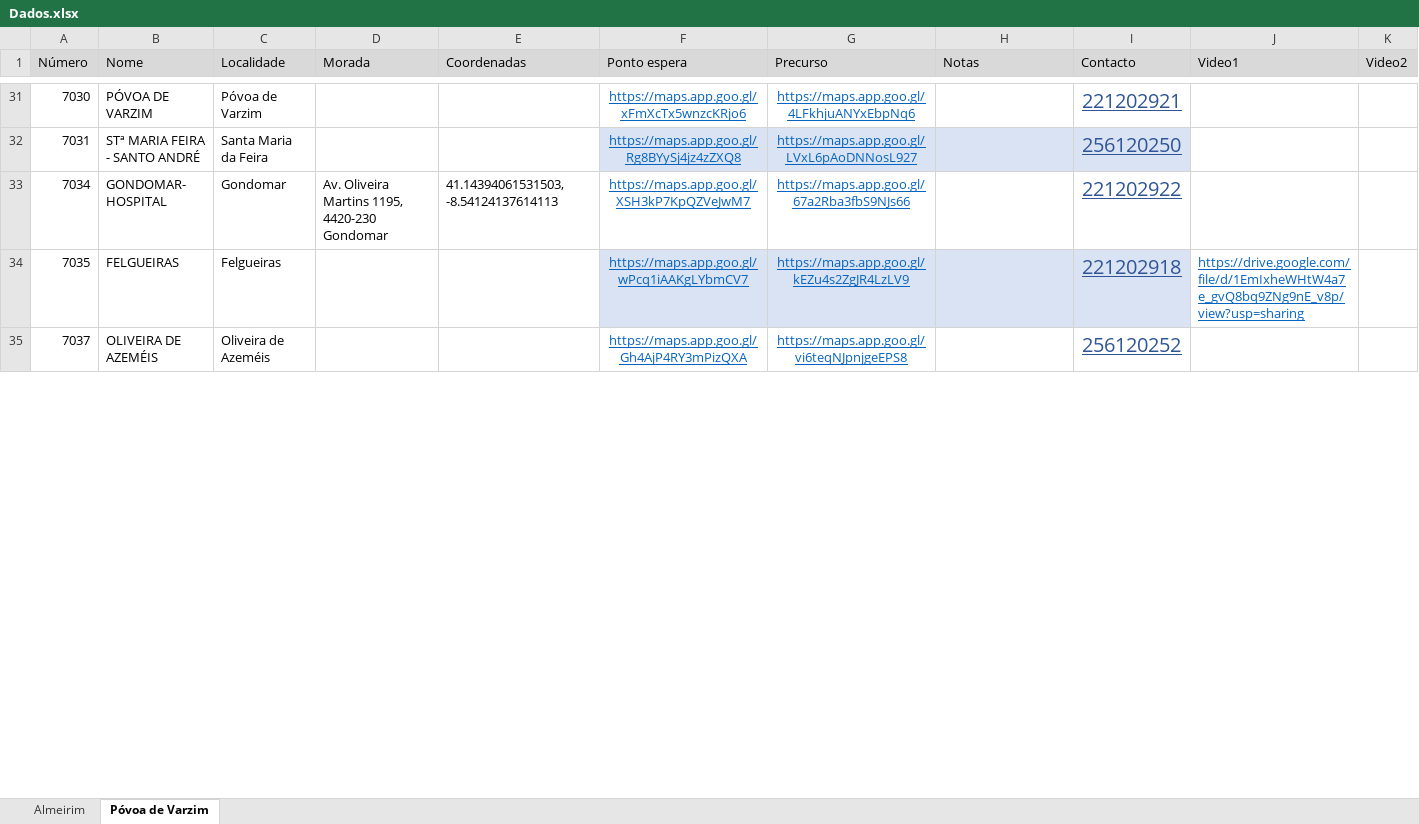
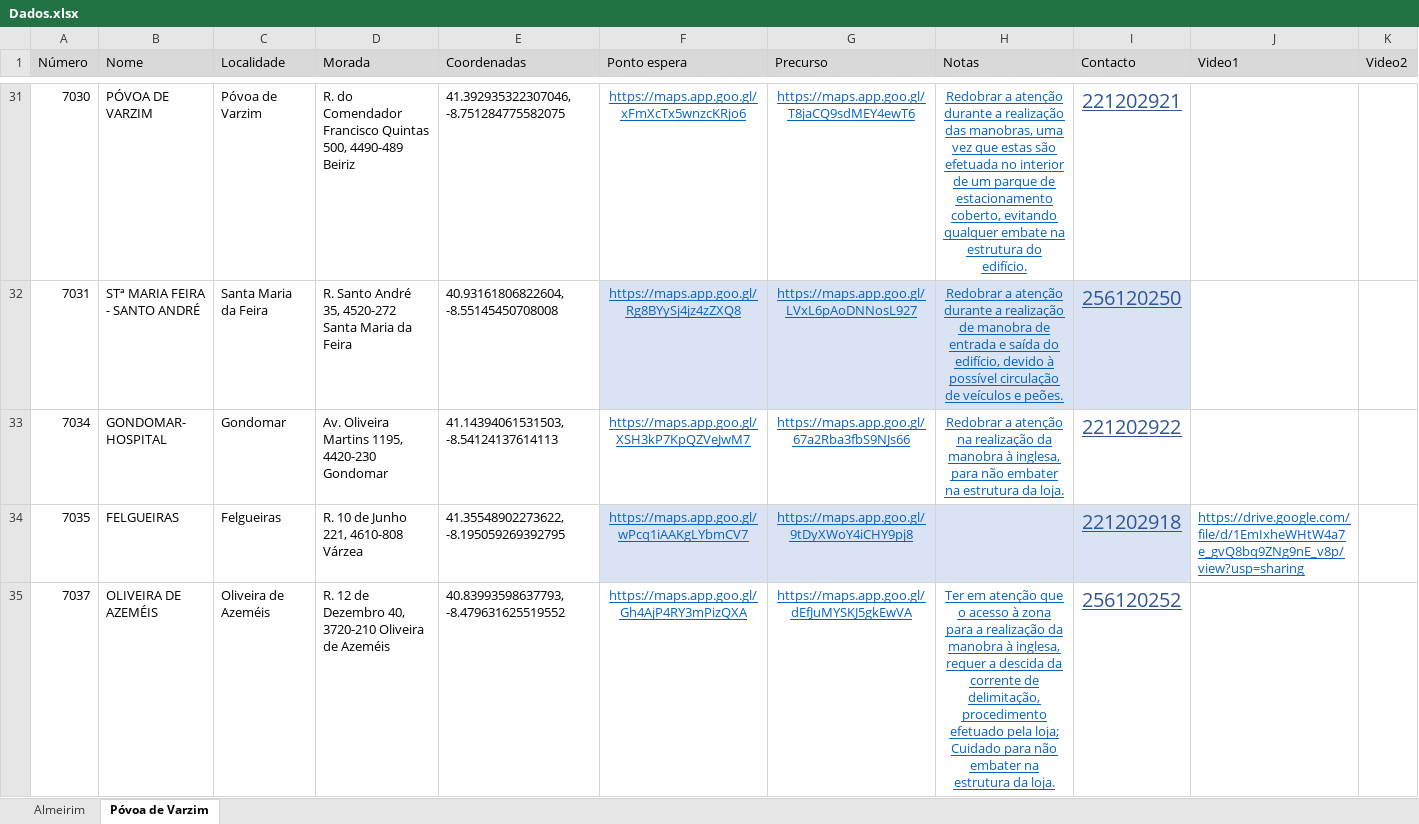
Before and after one commit to art-formacao/Mercadona, an Excel workbook: Dados.xlsx, sheet Póvoa de Varzim, drawn as a sheet; only a part is shown, gaps mark what is left out; values as stored, in another font and other column widths than the file's, no borders; conditional formats and table styles not drawn; ↵ is a line break in a cell; the diff covers the shown part only; the diff names each change by its address in the sheet, - before the commit and + after, or states it on an @@ line.

```diff
--- a/Dados.xlsx (sheet Póvoa de Varzim)
+++ b/Dados.xlsx (sheet Póvoa de Varzim)
-D31 (Morada): (empty)
+D31 (Morada): R. do Comendador Francisco Quintas 500, 4490-489 Beiriz
-E31 (Coordenadas): (empty)
+E31 (Coordenadas): 41.392935322307046, -8.751284775582075
-G31 (Precurso): https://maps.app.goo.gl/4LFkhjuANYxEbpNq6
+G31 (Precurso): https://maps.app.goo.gl/T8jaCQ9sdMEY4ewT6
-H31 (Notas): (empty)
+H31 (Notas): Redobrar a atenção durante a realização das manobras, uma vez que estas são efetuada no interior de um parque de estacionamento coberto, evitando qualquer embate na estrutura do edifício.
-D32 (Morada): (empty)
+D32 (Morada): R. Santo André 35, 4520-272 Santa Maria da Feira
-E32 (Coordenadas): (empty)
+E32 (Coordenadas): 40.93161806822604, -8.55145450708008
-H32 (Notas): (empty)
+H32 (Notas): Redobrar a atenção durante a realização de manobra de entrada e saída do edifício, devido à possível circulação de veículos e peões.
-H33 (Notas): (empty)
+H33 (Notas): Redobrar a atenção na realização da manobra à inglesa, para não embater na estrutura da loja.
-D34 (Morada): (empty)
+D34 (Morada): R. 10 de Junho 221, 4610-808 Várzea
-E34 (Coordenadas): (empty)
+E34 (Coordenadas): 41.35548902273622, -8.195059269392795
-G34 (Precurso): https://maps.app.goo.gl/kEZu4s2ZgJR4LzLV9
+G34 (Precurso): https://maps.app.goo.gl/9tDyXWoY4iCHY9pj8
-D35 (Morada): (empty)
+D35 (Morada): R. 12 de Dezembro 40, 3720-210 Oliveira de Azeméis
-E35 (Coordenadas): (empty)
+E35 (Coordenadas): 40.83993598637793, -8.479631625519552
-G35 (Precurso): https://maps.app.goo.gl/vi6teqNJpnjgeEPS8
+G35 (Precurso): https://maps.app.goo.gl/dEfJuMYSKJ5gkEwVA
-H35 (Notas): (empty)
+H35 (Notas): Ter em atenção que o acesso à zona para a realização da manobra à inglesa, requer a descida da corrente de delimitação, procedimento efetuado pela loja; ↵ Cuidado para não embater na estrutura da loja.
```
Also changed, not shown: 3 added rows, 124 edited cells and cell formats elsewhere in this sheet, sheet Almeirim.
